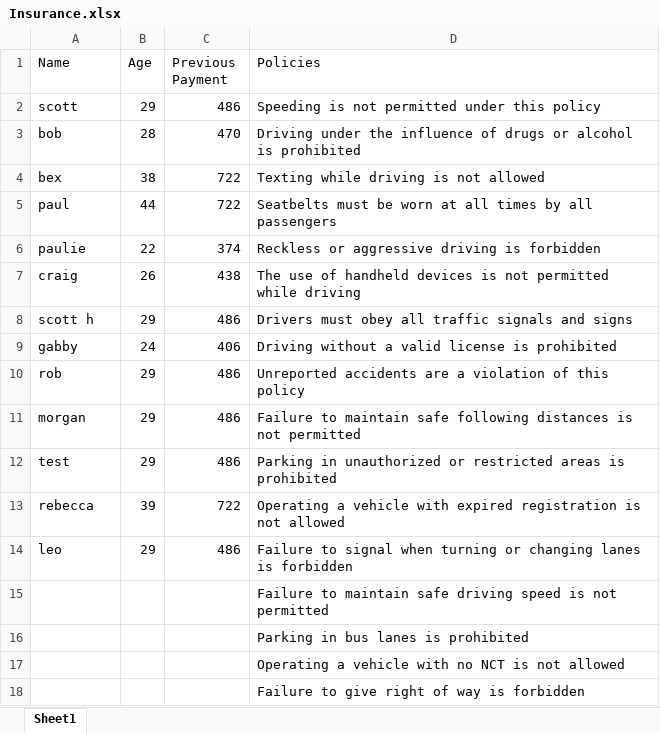
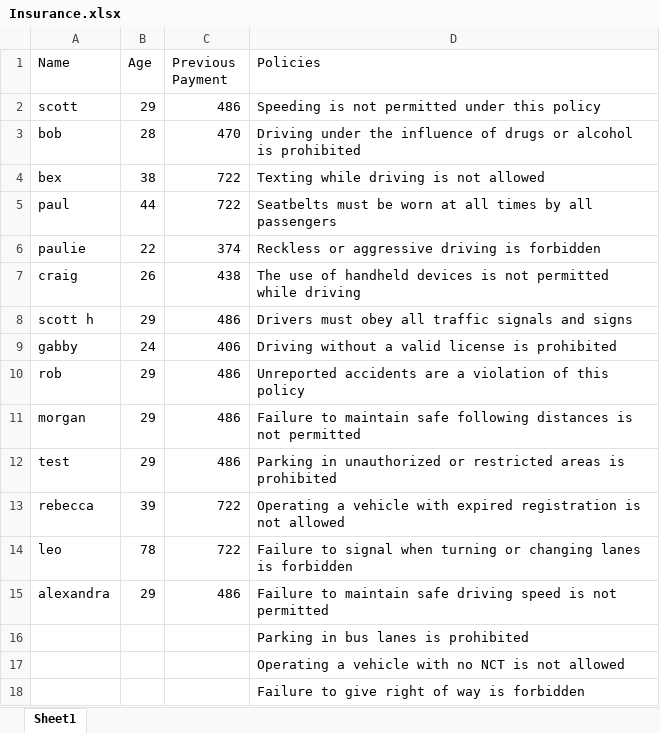
Before and after one commit to AueSip/CollegeGit, an Excel workbook: Eclipse/Week1/Datafiles/Insurance.xlsx, sheet Sheet1, drawn as a sheet; values as stored, in another font and other column widths than the file's, no borders; removed rows and columns are numbered as before the commit, all else as after; the diff names each change by its address in the sheet, - before the commit and + after, or states it on an @@ line.

```diff
--- a/Eclipse/Week1/Datafiles/Insurance.xlsx (sheet Sheet1)
+++ b/Eclipse/Week1/Datafiles/Insurance.xlsx (sheet Sheet1)
-B14 (Age): 29
+B14 (Age): 78
-C14 (Previous Payment): 486
+C14 (Previous Payment): 722
-row 15:  |  |  | Failure to maintain safe driving speed is not permitted
+row 15: alexandra | 29 | 486 | Failure to maintain safe driving speed is not permitted
```
Also changed, not shown: 14 other files.
